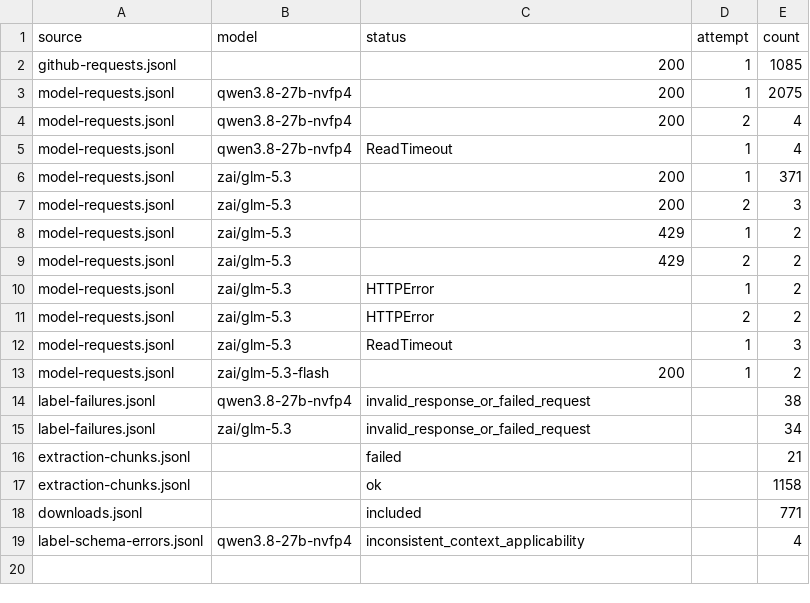
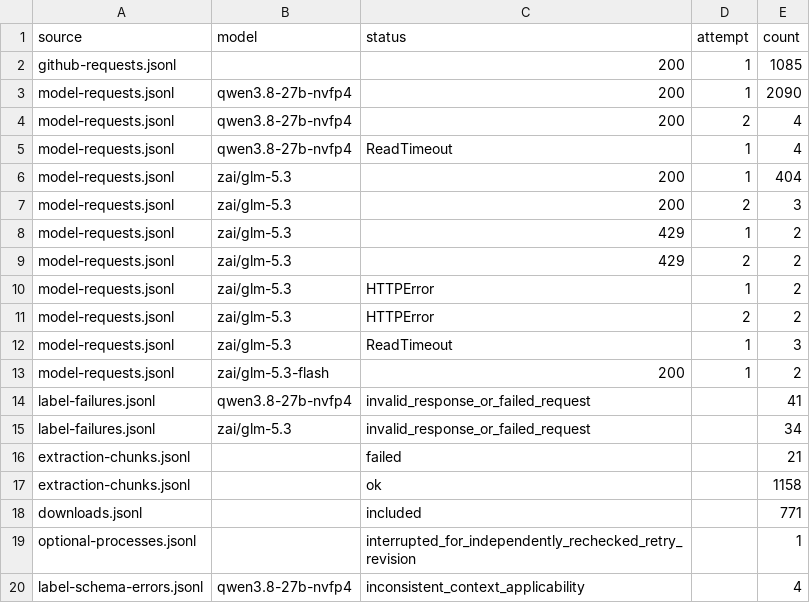
Before and after one commit to eunomia-bpf/ActPlane, a CSV file: docs/empirical-study/corpus-scale/run_audit.csv, drawn as a sheet.

Commit message:
Record the superseded partial pass and its interrupted request outcomes

```diff
--- a/docs/empirical-study/corpus-scale/run_audit.csv
+++ b/docs/empirical-study/corpus-scale/run_audit.csv
@@ -2,6 +2,6 @@ source,model,status,attempt,count
 github-requests.jsonl,,200,1,1085
-model-requests.jsonl,qwen3.8-27b-nvfp4,200,1,2075
+model-requests.jsonl,qwen3.8-27b-nvfp4,200,1,2090
 model-requests.jsonl,qwen3.8-27b-nvfp4,200,2,4
 model-requests.jsonl,qwen3.8-27b-nvfp4,ReadTimeout,1,4
-model-requests.jsonl,zai/glm-5.3,200,1,371
+model-requests.jsonl,zai/glm-5.3,200,1,404
 model-requests.jsonl,zai/glm-5.3,200,2,3
@@ -13,3 +13,3 @@ model-requests.jsonl,zai/glm-5.3,ReadTimeout,1,3
 model-requests.jsonl,zai/glm-5.3-flash,200,1,2
-label-failures.jsonl,qwen3.8-27b-nvfp4,invalid_response_or_failed_request,,38
+label-failures.jsonl,qwen3.8-27b-nvfp4,invalid_response_or_failed_request,,41
 label-failures.jsonl,zai/glm-5.3,invalid_response_or_failed_request,,34
@@ -18,2 +18,3 @@ extraction-chunks.jsonl,,ok,,1158
 downloads.jsonl,,included,,771
+optional-processes.jsonl,,interrupted_for_independently_rechecked_retry_revision,,1
 label-schema-errors.jsonl,qwen3.8-27b-nvfp4,inconsistent_context_applicability,,4
```
Also changed, not shown: docs/empirical-study/corpus-scale/scope_coverage.csv, 3 other files.
